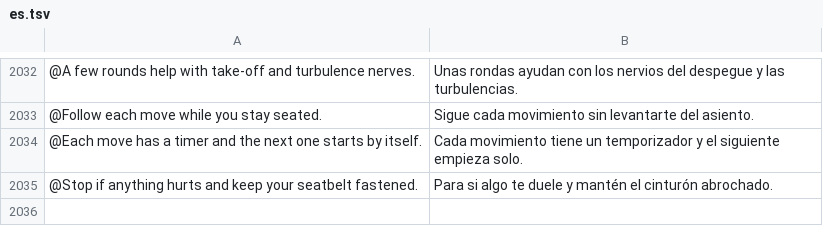
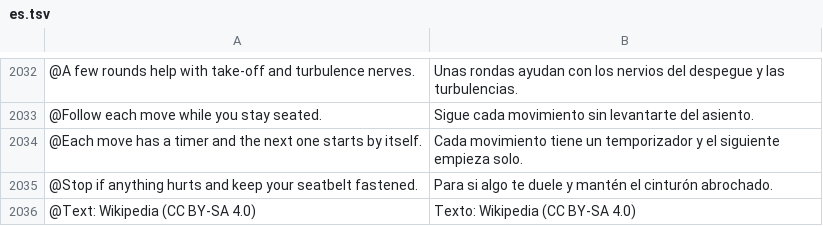
Before and after one commit to Yaniselu/gatemate, a TSV file: i18n-src/es.tsv, drawn as a sheet; only a part is shown, gaps mark what is left out; the diff names each change by its address in the sheet, - before the commit and + after, or states it on an @@ line.

```diff
--- a/i18n-src/es.tsv
+++ b/i18n-src/es.tsv
+row 2036: @Text: Wikipedia (CC BY-SA 4.0) | Texto: Wikipedia (CC BY-SA 4.0)
```
Also changed, not shown: i18n-src/de.tsv, i18n-src/fr.tsv, 17 other files.
